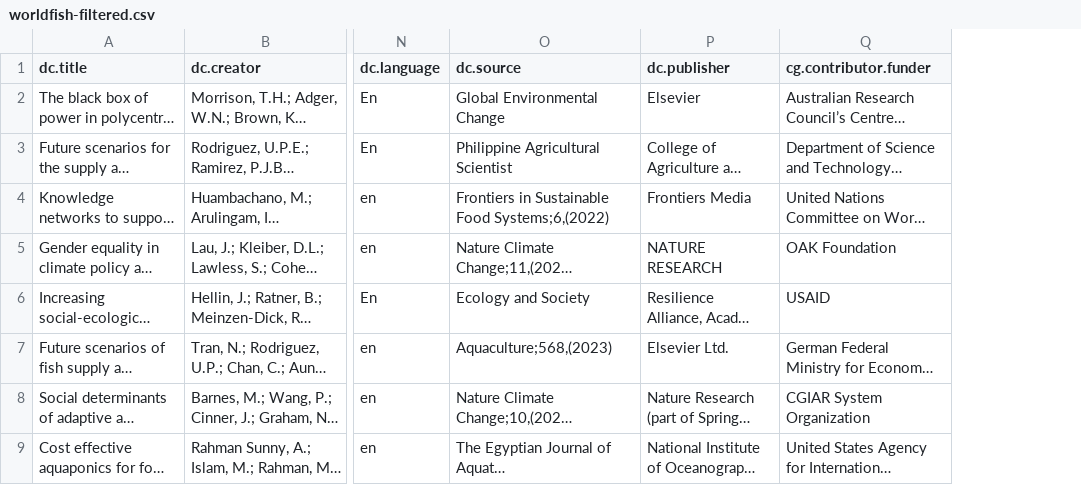
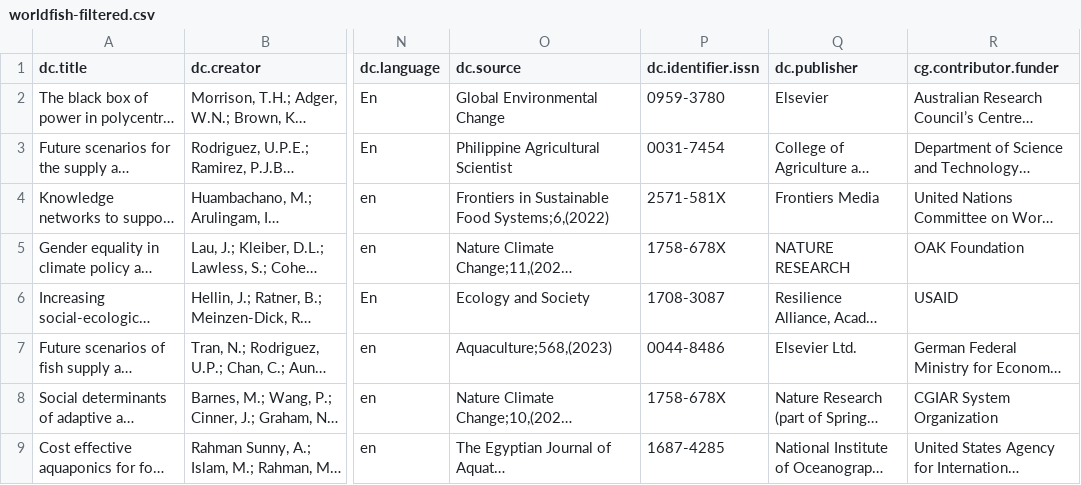
Before and after one commit to ilri/cgiar-climate-change-synthesis, a CSV file: data/worldfish-filtered.csv, drawn as a sheet; only a part is shown, gaps mark what is left out; long unchanged cells end in …; the diff names each change by its address in the sheet, - before the commit and + after, or states it on an @@ line.

Commit message:
Capture ISSN from WorldFish

```diff
--- a/data/worldfish-filtered.csv
+++ b/data/worldfish-filtered.csv
+column P (dc.identifier.issn), rows 2-9: 0959-3780 | 0031-7454 | 2571-581X | 1758-678X | 1708-3087 | 0044-8486 | 1758-678X | 1687-4285
```
Also changed, not shown: 2 other files.
